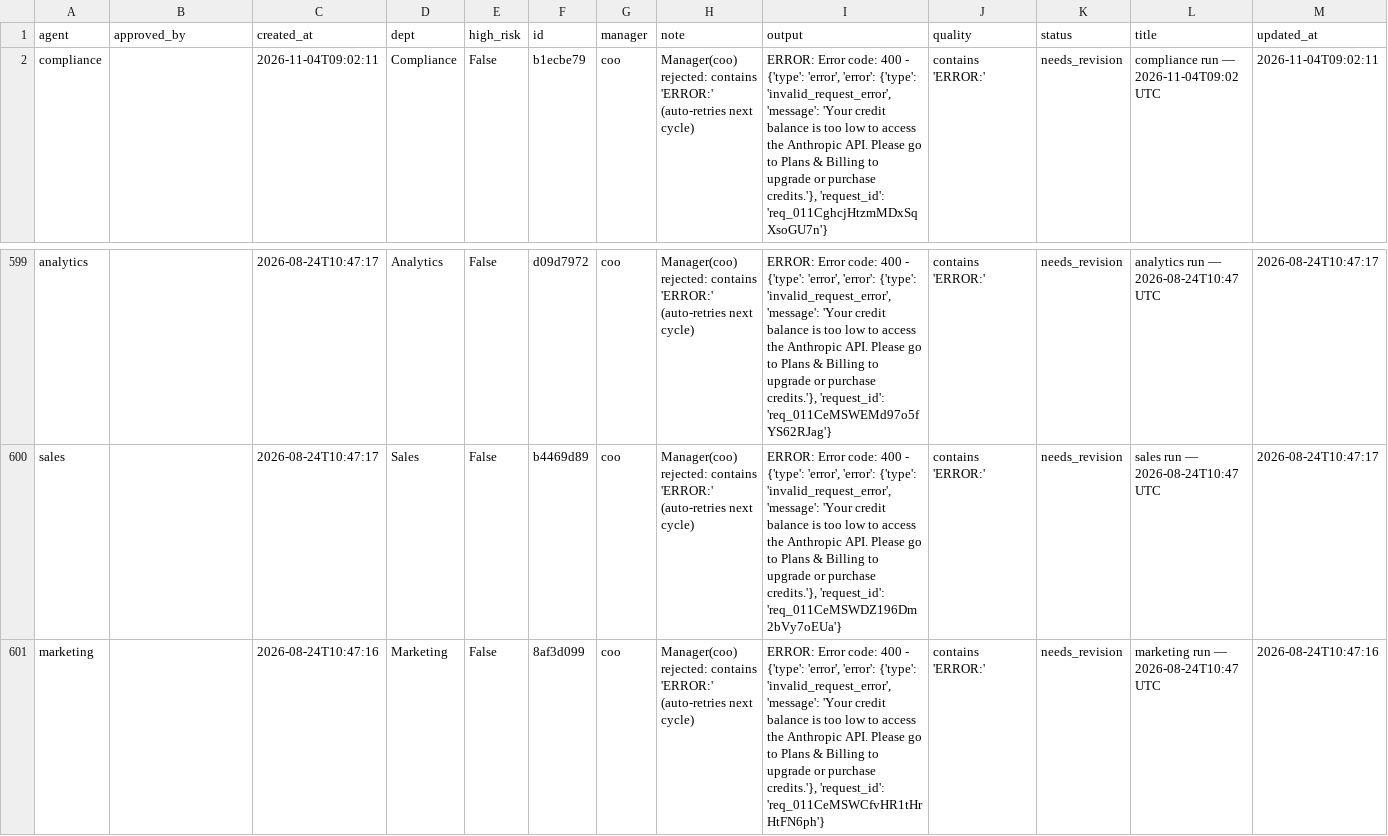
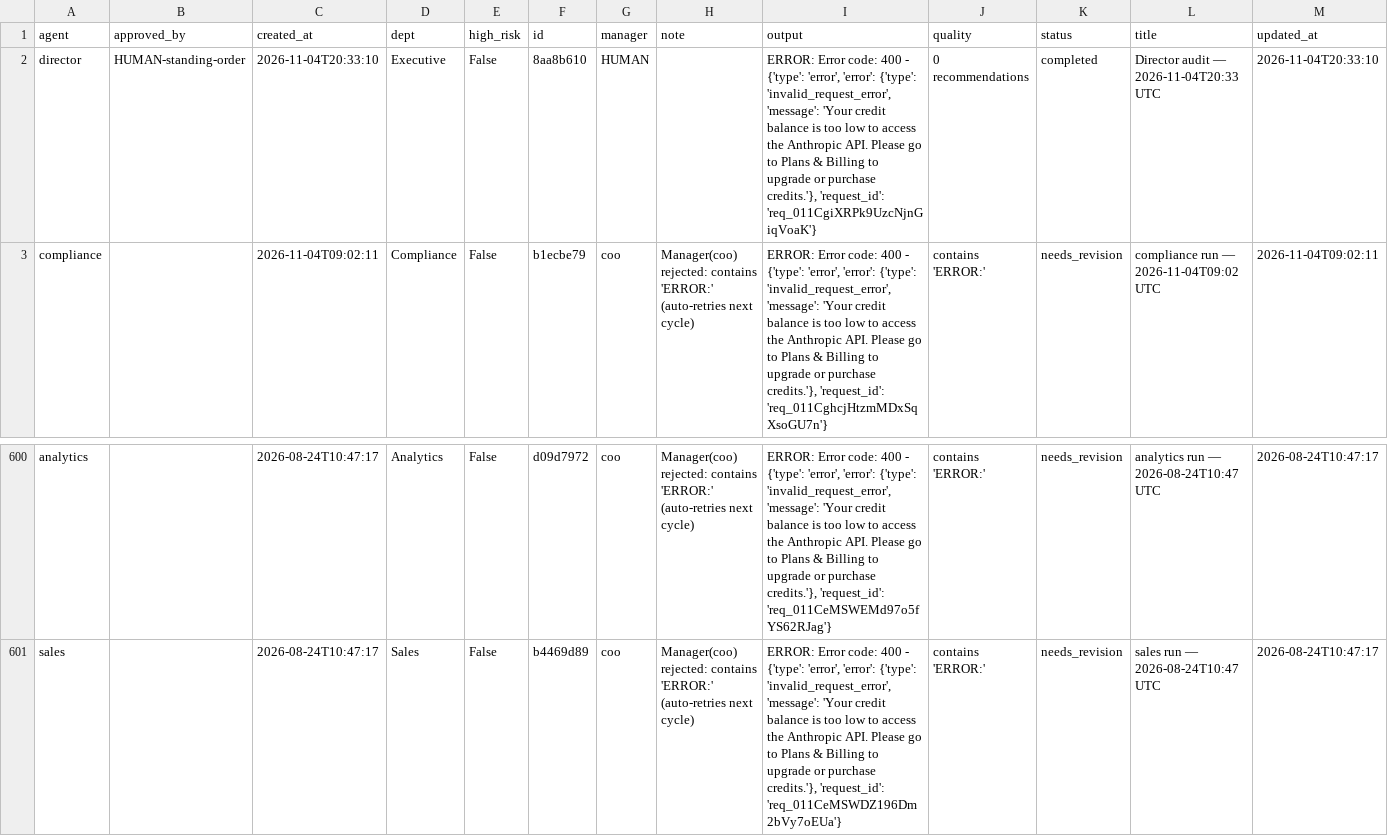
Before and after one commit to jaspalsingh321jsrr-ops/opsrunner-agents, a CSV file: data/exports/tasks.csv, drawn as a sheet; only a part is shown, gaps mark what is left out; removed rows and columns are numbered as before the commit, all else as after; the diff names each change by its address in the sheet, - before the commit and + after, or states it on an @@ line.

```diff
--- a/data/exports/tasks.csv
+++ b/data/exports/tasks.csv
+row 2: director | HUMAN-standing-order | 2026-11-04T20:33:10 | Executive | False | 8aa8b610 | HUMAN |  | ERROR: Error code: 400 - {'type': 'error', 'error': {'type': 'invalid_request_error', 'message': 'Your credit balance is too low to access the Anthropic API. Please go to Plans & Billing to upgrade or purchase credits.'}, 'request_id': 'req_011CgiXRPk9UzcNjnGiqVoaK'} | 0 recommendations | completed | Director audit — 2026-11-04T20:33 UTC | 2026-11-04T20:33:10
-row 601: marketing |  | 2026-08-24T10:47:16 | Marketing | False | 8af3d099 | coo | Manager(coo) rejected: contains 'ERROR:' (auto-retries next cycle) | ERROR: Error code: 400 - {'type': 'error', 'error': {'type': 'invalid_request_error', 'message': 'Your credit balance is too low to access the Anthropic API. Please go to Plans & Billing to upgrade or purchase credits.'}, 'request_id': 'req_011CeMSWCfvHR1tHrHtFN6ph'} | contains 'ERROR:' | needs_revision | marketing run — 2026-08-24T10:47 UTC | 2026-08-24T10:47:16
```
Also changed, not shown: data/exports/analytics_runs.csv, 5 other files.
